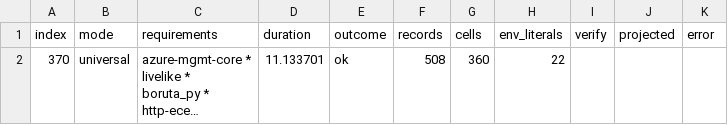
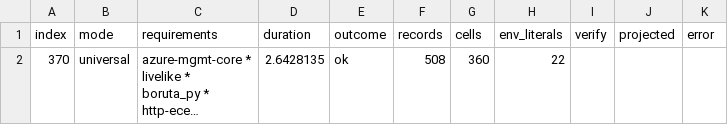
Before and after one commit to baszalmstra/resolvo, a CSV file: timings.csv, drawn as a sheet; long unchanged cells end in …; the diff names each change by its address in the sheet, - before the commit and + after, or states it on an @@ line.

Commit message:
docs: corpus verdicts for env ordering, the decide queue and their merge
Records the full-corpus validation of the two research branches and
the combined head in the benchmark report: total universal wall 3350 s
to 2267 s, timeouts 23 to 12, p95 against concrete from 4.4x to 2.1x,
problem 370 per cell from 55 ms to 7 ms, and a concrete corpus that is
outcome-identical except for one baseline timeout that now completes.
The trail-reuse gating decision point is superseded: the combination
is a strict improvement on every aggregate and the always-on
recommendation stands stronger than when it was written.

```diff
--- a/timings.csv
+++ b/timings.csv
-D2 (duration): 11.133701
+D2 (duration): 2.6428135
```
Also changed, not shown: 1 other file.
